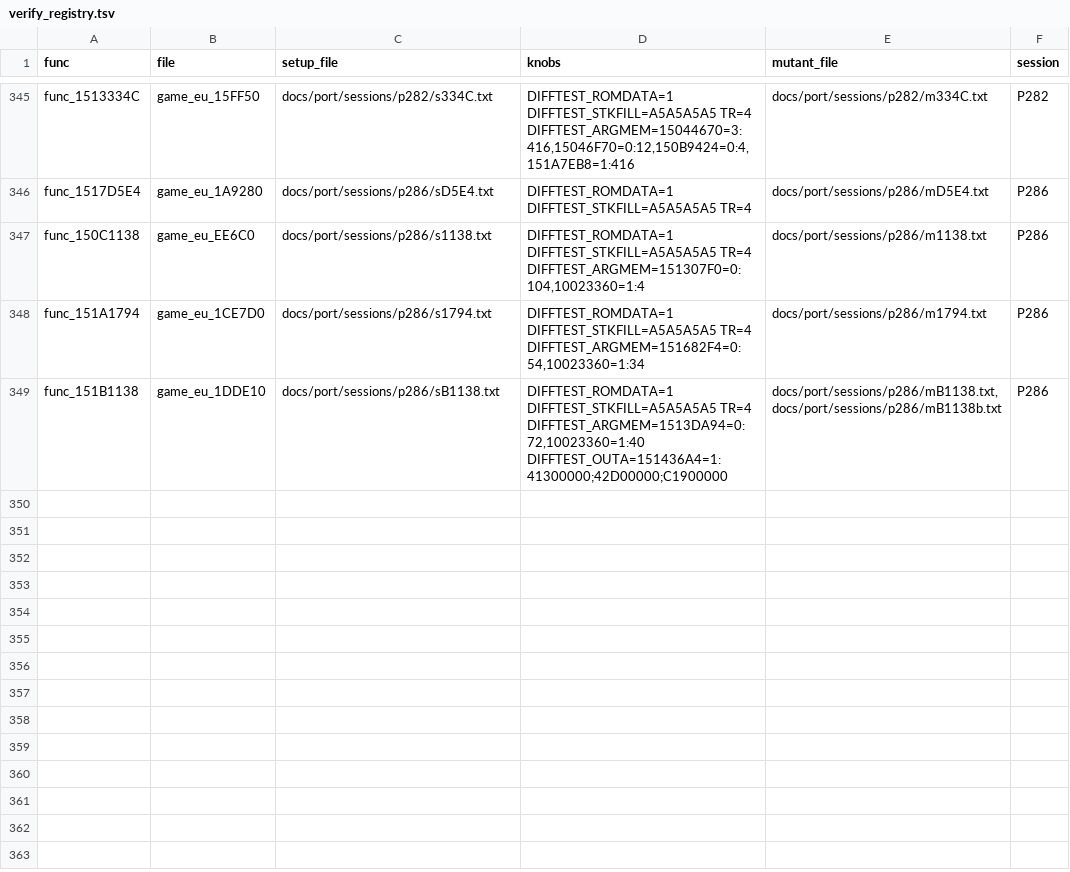
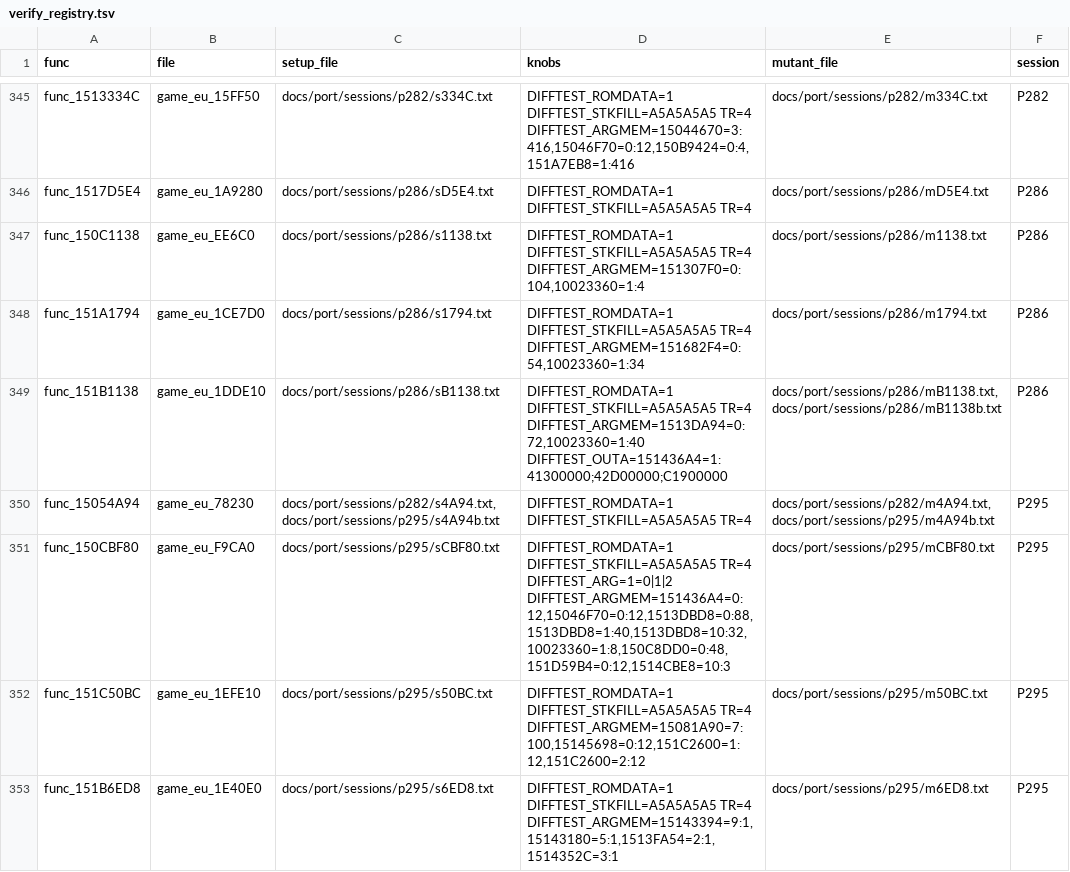
Before and after one commit to Sorikairox/conker-eu-port, a TSV file: tools/port/verify_registry.tsv, drawn as a sheet; only a part is shown, gaps mark what is left out; the diff names each change by its address in the sheet, - before the commit and + after, or states it on an @@ line.

```diff
--- a/tools/port/verify_registry.tsv
+++ b/tools/port/verify_registry.tsv
+row 350: func_15054A94 | game_eu_78230 | docs/port/sessions/p282/s4A94.txt,docs/port/sessions/p295/s4A94b.txt | DIFFTEST_ROMDATA=1 DIFFTEST_STKFILL=A5A5A5A5 TR=4 | docs/port/sessions/p282/m4A94.txt,docs/port/sessions/p295/m4A94b.txt | P295
+row 351: func_150CBF80 | game_eu_F9CA0 | docs/port/sessions/p295/sCBF80.txt | DIFFTEST_ROMDATA=1 DIFFTEST_STKFILL=A5A5A5A5 TR=4 DIFFTEST_ARG=1=0|1|2 DIFFTEST_ARGMEM=151436A4=0:12,15046F70=0:12,1513DBD8=0:88,1513DBD8=1:40,1513DBD8=10:32,10023360=1:8,150C8DD0=0:48,151D59B4=0:12,1514CBE8=10:3 | docs/port/sessions/p295/mCBF80.txt | P295
+row 352: func_151C50BC | game_eu_1EFE10 | docs/port/sessions/p295/s50BC.txt | DIFFTEST_ROMDATA=1 DIFFTEST_STKFILL=A5A5A5A5 TR=4 DIFFTEST_ARGMEM=15081A90=7:100,15145698=0:12,151C2600=1:12,151C2600=2:12 | docs/port/sessions/p295/m50BC.txt | P295
+row 353: func_151B6ED8 | game_eu_1E40E0 | docs/port/sessions/p295/s6ED8.txt | DIFFTEST_ROMDATA=1 DIFFTEST_STKFILL=A5A5A5A5 TR=4 DIFFTEST_ARGMEM=15143394=9:1,15143180=5:1,1513FA54=2:1,1514352C=3:1 | docs/port/sessions/p295/m6ED8.txt | P295
```
Also changed, not shown: 18 other files.
